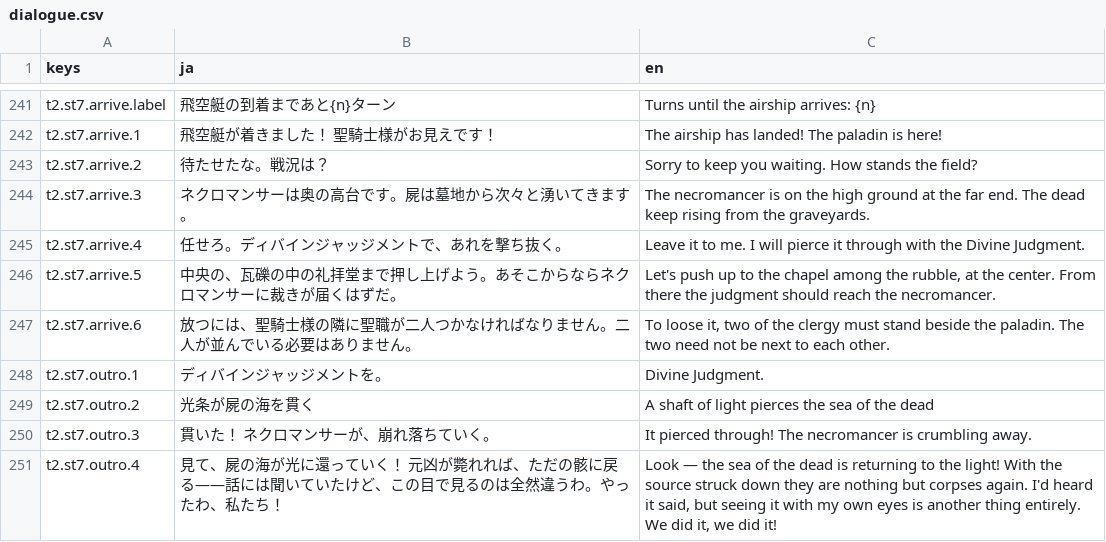
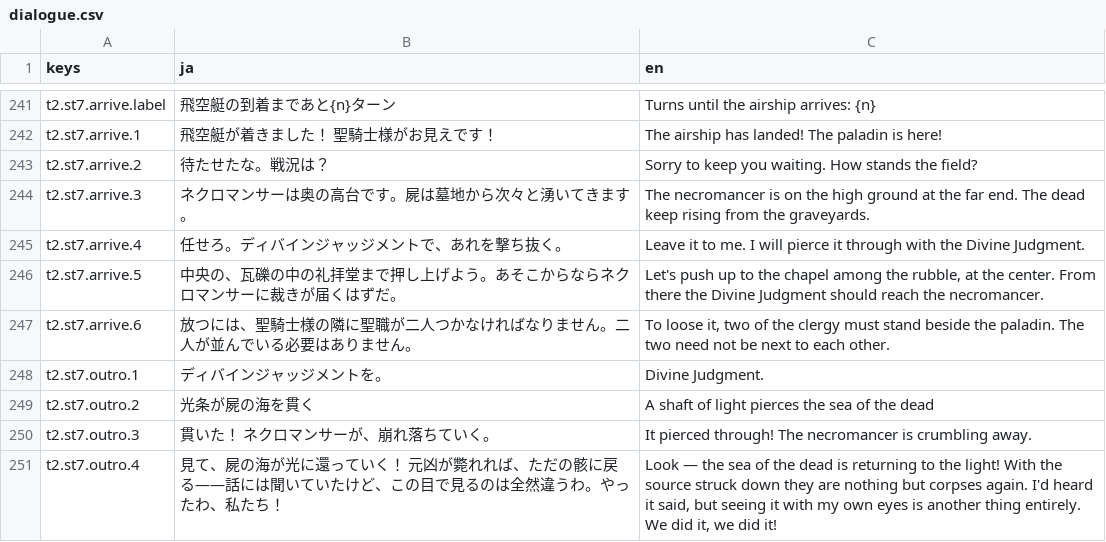
Before and after one commit to sway11466/senaris, a CSV file: godot/data/i18n/dialogue.csv, drawn as a sheet; only a part is shown, gaps mark what is left out; the diff covers the shown part only.

```diff
--- a/godot/data/i18n/dialogue.csv
+++ b/godot/data/i18n/dialogue.csv
@@ -245,3 +245,3 @@ t2.st7.arrive.3,ネクロマンサーは奥の高台です。屍は墓地から
 t2.st7.arrive.4,任せろ。ディバインジャッジメントで、あれを撃ち抜く。,"Leave it to me. I will pierce it through with the Divine Judgment."
-t2.st7.arrive.5,中央の、瓦礫の中の礼拝堂まで押し上げよう。あそこからならネクロマンサーに裁きが届くはずだ。,"Let's push up to the chapel among the rubble, at the center. From there the judgment should reach the necromancer."
+t2.st7.arrive.5,中央の、瓦礫の中の礼拝堂まで押し上げよう。あそこからならネクロマンサーに裁きが届くはずだ。,"Let's push up to the chapel among the rubble, at the center. From there the Divine Judgment should reach the necromancer."
 t2.st7.arrive.6,放つには、聖騎士様の隣に聖職が二人つかなければなりません。二人が並んでいる必要はありません。,"To loose it, two of the clergy must stand beside the paladin. The two need not be next to each other."
```
Also changed, not shown: 27 edited cells elsewhere in this file, 2 other files.
